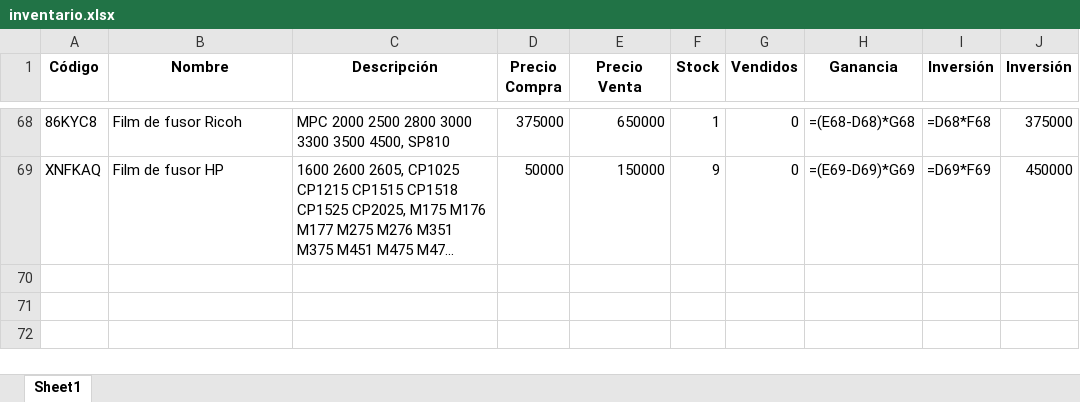
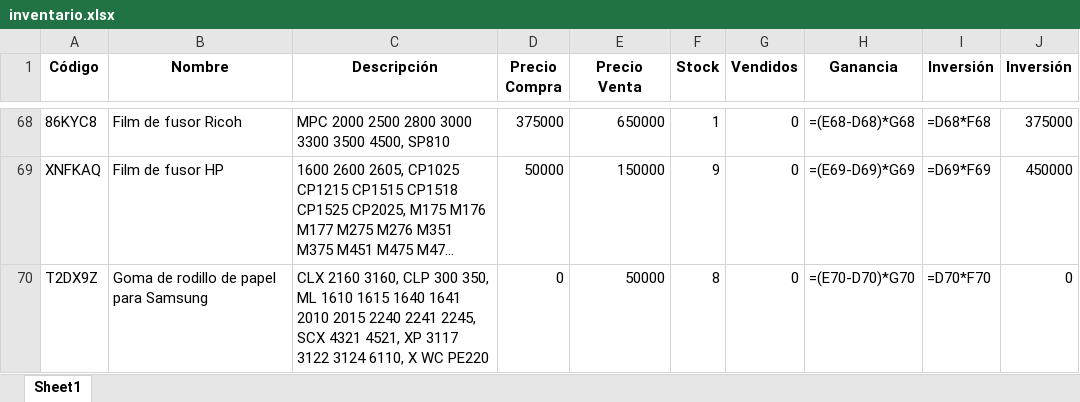
Before and after one commit to chantalquintana/imagenes-inventario, an Excel workbook: inventario.xlsx, sheet Sheet1, drawn as a sheet; only a part is shown, gaps mark what is left out; long unchanged cells end in …; values as stored, in another font and other column widths than the file's, no borders; formulas without a stored value are shown as written; the diff names each change by its address in the sheet, - before the commit and + after, or states it on an @@ line.

Commit message:
Actualización automática del inventario, Google Sheets y productos.json

```diff
--- a/inventario.xlsx (sheet Sheet1)
+++ b/inventario.xlsx (sheet Sheet1)
+row 70: T2DX9Z | Goma de rodillo de papel para Samsung | CLX 2160 3160, CLP 300 350, ML 1610 1615 1640 1641 2010 2015 2240 2241 2245, SCX 4321 4521, XP 3117 3122 3124 6110, X WC PE220 | 0 | 50000 | 8 | 0 | =(E70-D70)*G70 | =D70*F70 | 0
```
Also changed, not shown: 2 other files.
